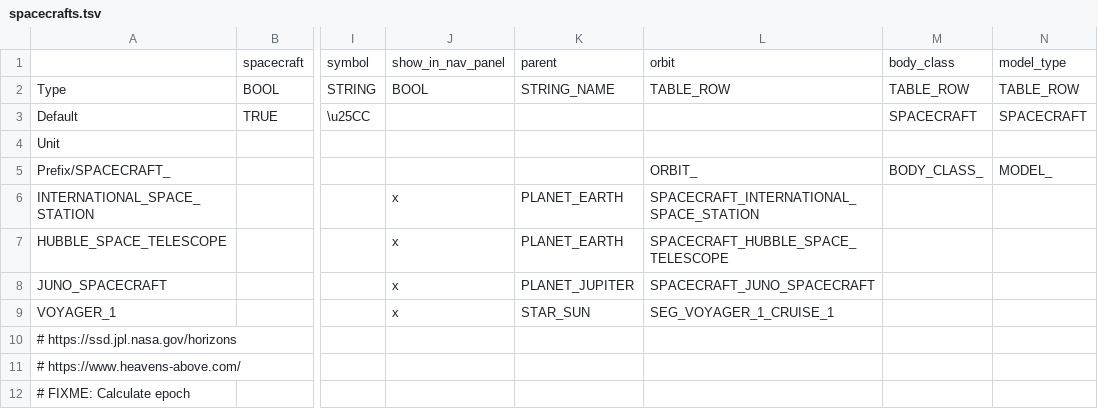
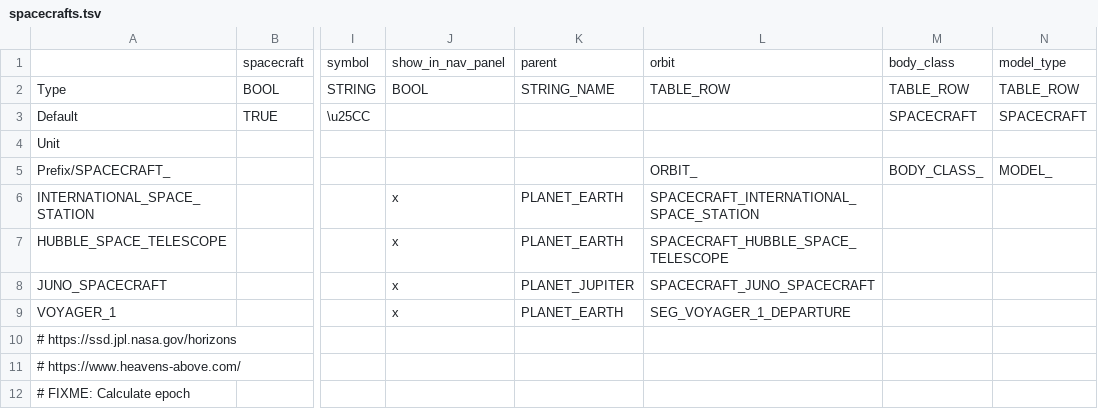
Before and after one commit to ivoyager/ivoyager_core, a TSV file: tables/spacecrafts.tsv, drawn as a sheet; only a part is shown, gaps mark what is left out; the diff names each change by its address in the sheet, - before the commit and + after, or states it on an @@ line.

```diff
--- a/tables/spacecrafts.tsv
+++ b/tables/spacecrafts.tsv
-K9: STAR_SUN
+K9: PLANET_EARTH
-L9: SEG_VOYAGER_1_CRUISE_1
+L9: SEG_VOYAGER_1_DEPARTURE
```
Also changed, not shown: tables/orbits.tsv, tables/trajectories.tsv, 3 other files.
